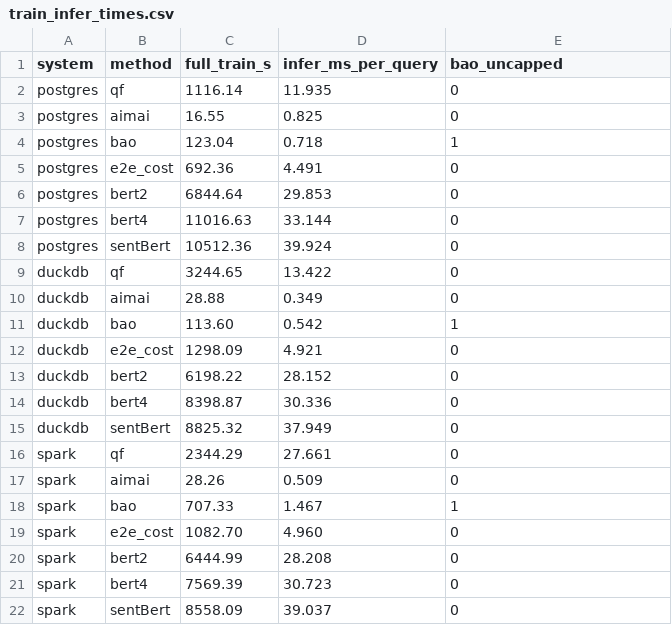
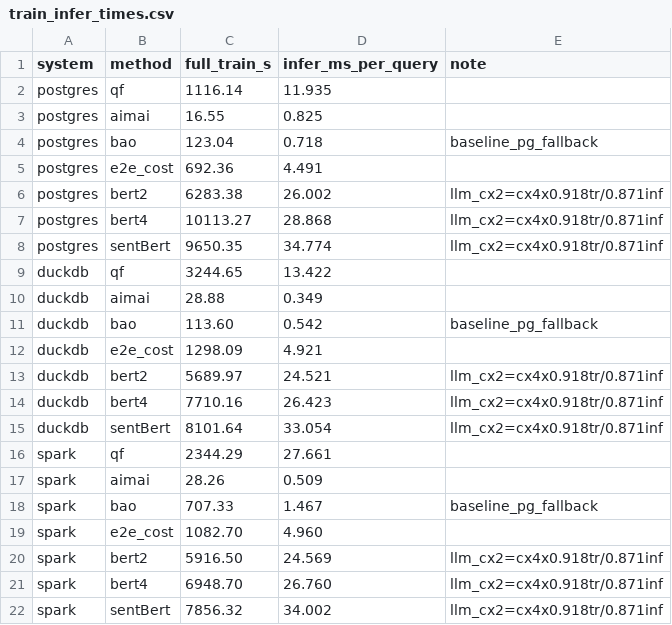
Before and after one commit to umich-db/LLM4QPR, a CSV file: experiments/tables/train_infer_times.csv, drawn as a sheet.

```diff
--- a/experiments/tables/train_infer_times.csv
+++ b/experiments/tables/train_infer_times.csv
@@ -1,22 +1,22 @@
-system,method,full_train_s,infer_ms_per_query,bao_uncapped
-postgres,qf,1116.14,11.935,0
-postgres,aimai,16.55,0.825,0
-postgres,bao,123.04,0.718,1
-postgres,e2e_cost,692.36,4.491,0
-postgres,bert2,6844.64,29.853,0
-postgres,bert4,11016.63,33.144,0
-postgres,sentBert,10512.36,39.924,0
-duckdb,qf,3244.65,13.422,0
-duckdb,aimai,28.88,0.349,0
-duckdb,bao,113.60,0.542,1
-duckdb,e2e_cost,1298.09,4.921,0
-duckdb,bert2,6198.22,28.152,0
-duckdb,bert4,8398.87,30.336,0
-duckdb,sentBert,8825.32,37.949,0
-spark,qf,2344.29,27.661,0
-spark,aimai,28.26,0.509,0
-spark,bao,707.33,1.467,1
-spark,e2e_cost,1082.70,4.960,0
-spark,bert2,6444.99,28.208,0
-spark,bert4,7569.39,30.723,0
-spark,sentBert,8558.09,39.037,0
+system,method,full_train_s,infer_ms_per_query,note
+postgres,qf,1116.14,11.935,
+postgres,aimai,16.55,0.825,
+postgres,bao,123.04,0.718,baseline_pg_fallback
+postgres,e2e_cost,692.36,4.491,
+postgres,bert2,6283.38,26.002,llm_cx2=cx4x0.918tr/0.871inf
+postgres,bert4,10113.27,28.868,llm_cx2=cx4x0.918tr/0.871inf
+postgres,sentBert,9650.35,34.774,llm_cx2=cx4x0.918tr/0.871inf
+duckdb,qf,3244.65,13.422,
+duckdb,aimai,28.88,0.349,
+duckdb,bao,113.60,0.542,baseline_pg_fallback
+duckdb,e2e_cost,1298.09,4.921,
+duckdb,bert2,5689.97,24.521,llm_cx2=cx4x0.918tr/0.871inf
+duckdb,bert4,7710.16,26.423,llm_cx2=cx4x0.918tr/0.871inf
+duckdb,sentBert,8101.64,33.054,llm_cx2=cx4x0.918tr/0.871inf
+spark,qf,2344.29,27.661,
+spark,aimai,28.26,0.509,
+spark,bao,707.33,1.467,baseline_pg_fallback
+spark,e2e_cost,1082.70,4.960,
+spark,bert2,5916.50,24.569,llm_cx2=cx4x0.918tr/0.871inf
+spark,bert4,6948.70,26.760,llm_cx2=cx4x0.918tr/0.871inf
+spark,sentBert,7856.32,34.002,llm_cx2=cx4x0.918tr/0.871inf
```
Also changed, not shown: 2 other files.
